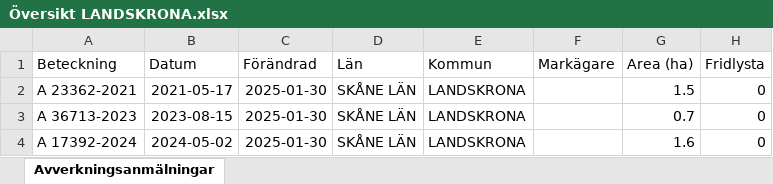
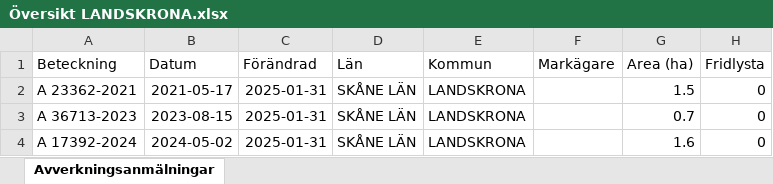
Before and after one commit to klasma/Logging_1282, an Excel workbook: Översikt LANDSKRONA.xlsx, sheet Avverkningsanmälningar, drawn as a sheet; only a part is shown; values as stored, in another font and other column widths than the file's, no borders; the diff names each change by its address in the sheet, - before the commit and + after, or states it on an @@ line.

```diff
--- a/Översikt LANDSKRONA.xlsx (sheet Avverkningsanmälningar)
+++ b/Översikt LANDSKRONA.xlsx (sheet Avverkningsanmälningar)
-C2:C4 (Förändrad): 2025-01-30
+C2:C4 (Förändrad): 2025-01-31
```
Also changed, not shown: 1 other file.
